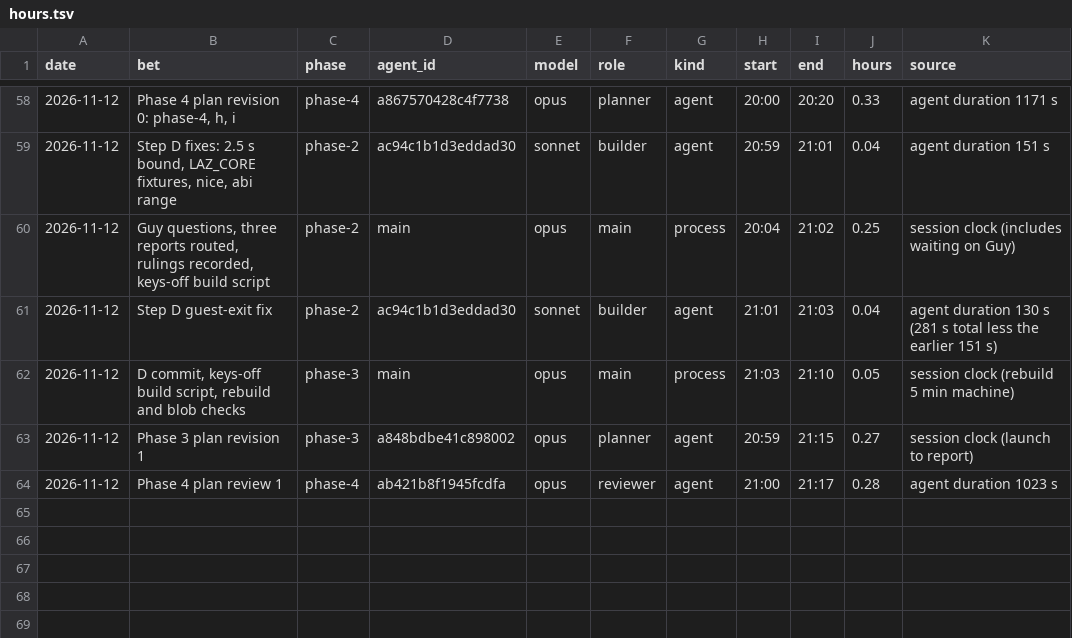
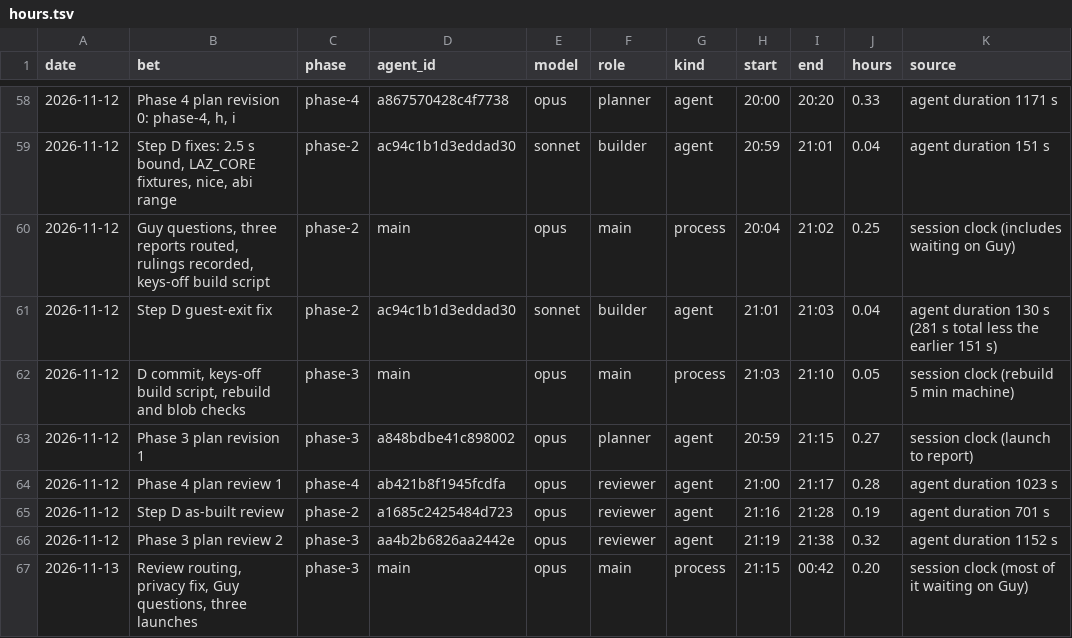
Before and after one commit to GuyShtainer/libazahar-py, a TSV file: docs/hours.tsv, drawn as a sheet; only a part is shown, gaps mark what is left out; the diff names each change by its address in the sheet, - before the commit and + after, or states it on an @@ line.

```diff
--- a/docs/hours.tsv
+++ b/docs/hours.tsv
+row 65: 2026-11-12 | Step D as-built review | phase-2 | a1685c2425484d723 | opus | reviewer | agent | 21:16 | 21:28 | 0.19 | agent duration 701 s
+row 66: 2026-11-12 | Phase 3 plan review 2 | phase-3 | aa4b2b6826aa2442e | opus | reviewer | agent | 21:19 | 21:38 | 0.32 | agent duration 1152 s
+row 67: 2026-11-13 | Review routing, privacy fix, Guy questions, three launches | phase-3 | main | opus | main | process | 21:15 | 00:42 | 0.20 | session clock (most of it waiting on Guy)
```
Also changed, not shown: 7 other files.
